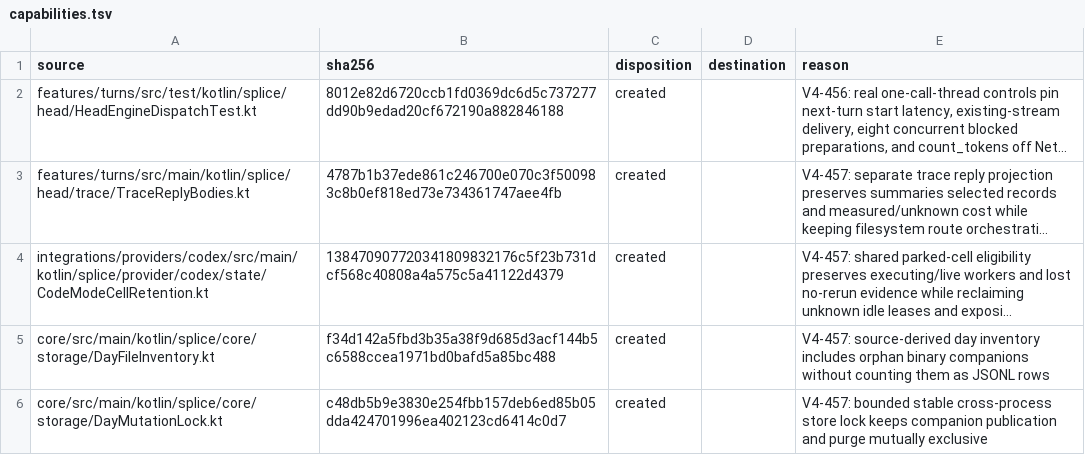
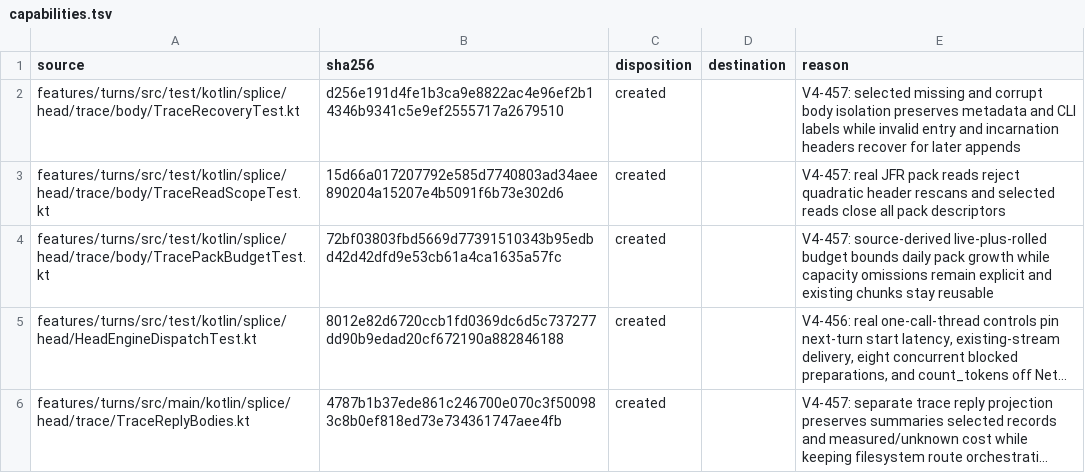
Before and after one commit to torad-labs/splice, a TSV file: .dev/restructure/capabilities.tsv, drawn as a sheet; only a part is shown; the shorter side is filled out with more unchanged rows; long unchanged cells end in …; the diff names each change by its address in the sheet, - before the commit and + after, or states it on an @@ line.

Commit message:
fix(trace): recover body packs and isolate unavailable content

```diff
--- a/.dev/restructure/capabilities.tsv
+++ b/.dev/restructure/capabilities.tsv
+row 2: features/turns/src/test/kotlin/splice/head/trace/body/TraceRecoveryTest.kt | d256e191d4fe1b3ca9e8822ac4e96ef2b14346b9341c5e9ef2555717a2679510 | created |  | V4-457: selected missing and corrupt body isolation preserves metadata and CLI labels while invalid entry and incarnation headers recover for later appends
+row 3: features/turns/src/test/kotlin/splice/head/trace/body/TraceReadScopeTest.kt | 15d66a017207792e585d7740803ad34aee890204a15207e4b5091f6b73e302d6 | created |  | V4-457: real JFR pack reads reject quadratic header rescans and selected reads close all pack descriptors
+row 4: features/turns/src/test/kotlin/splice/head/trace/body/TracePackBudgetTest.kt | 72bf03803fbd5669d77391510343b95edbd42d42dfd9e53cb61a4ca1635a57fc | created |  | V4-457: source-derived live-plus-rolled budget bounds daily pack growth while capacity omissions remain explicit and existing chunks stay reusable
```
Also changed, not shown: 18 other files.
